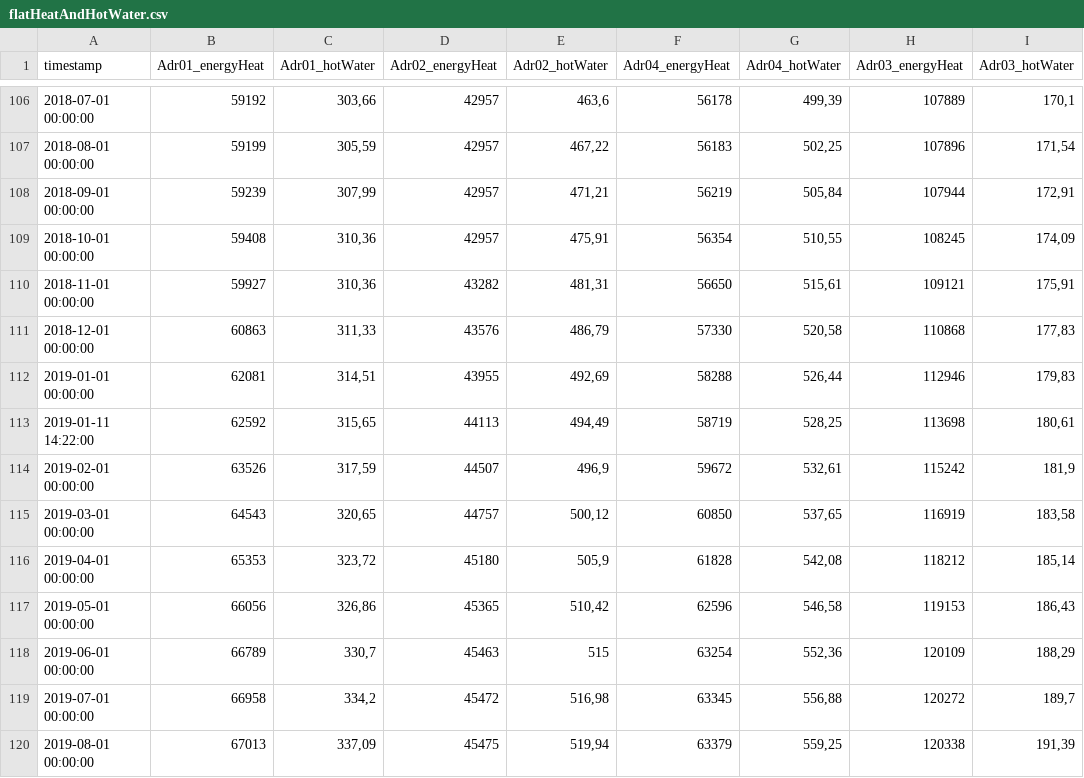
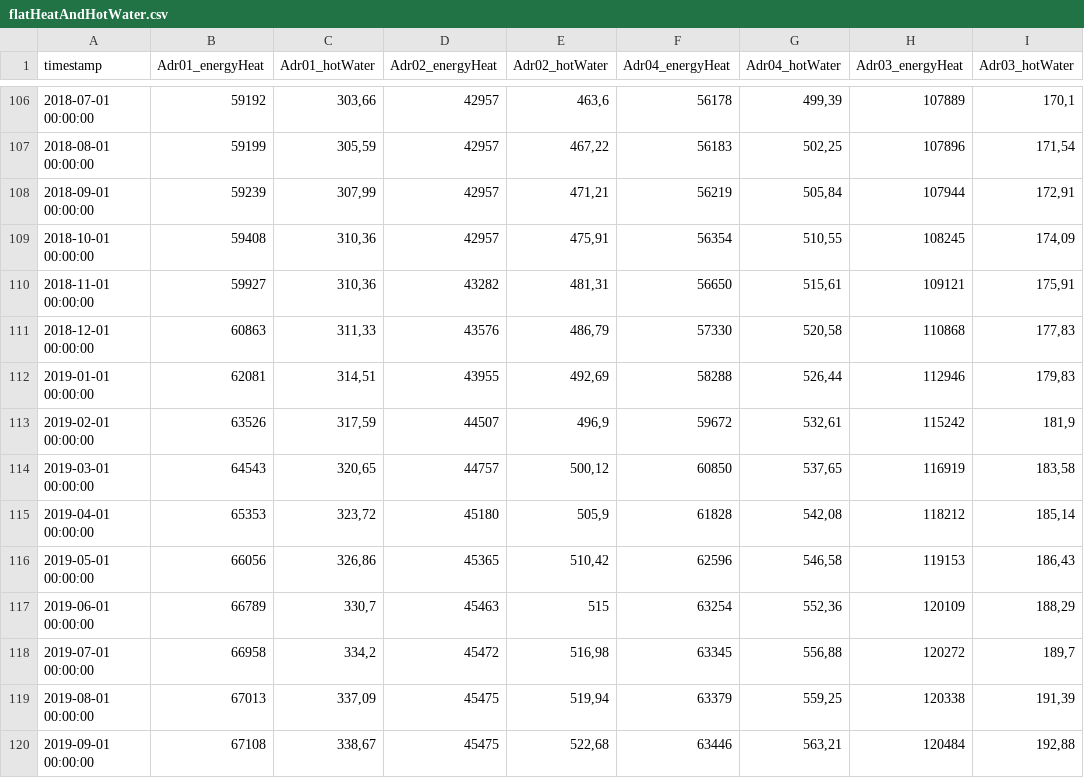
Before and after one commit to hslu-ige-laes/edar, a CSV file: sampleData/flatHeatAndHotWater.csv, drawn as a sheet; only a part is shown, gaps mark what is left out; the shorter side is filled out with more unchanged rows; the diff names each change by its address in the sheet, - before the commit and + after, or states it on an @@ line.

Commit message:
Update flatHeatAndHotWater.csv

```diff
--- a/sampleData/flatHeatAndHotWater.csv
+++ b/sampleData/flatHeatAndHotWater.csv
-row 113: 2019-01-11 14:22:00 | 62592 | 315,65 | 44113 | 494,49 | 58719 | 528,25 | 113698 | 180,61
```
